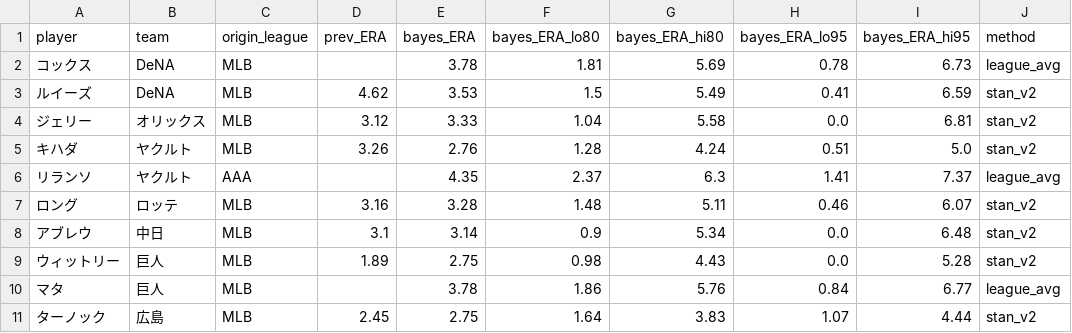
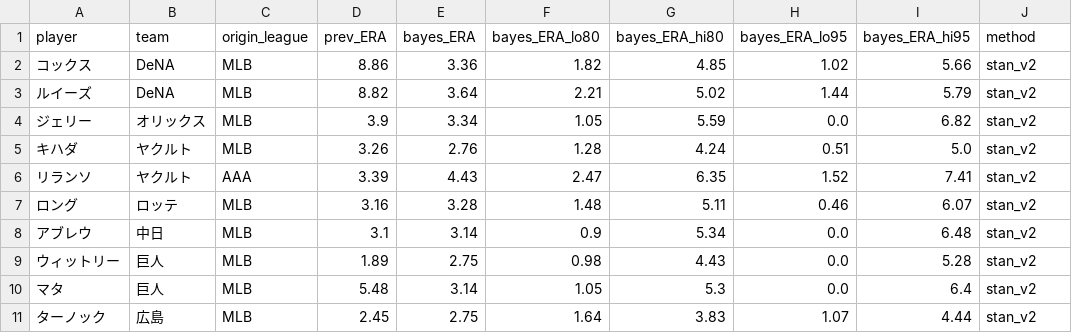
Before and after one commit to yasumorishima/npb-prediction, a CSV file: data/projections/foreign_pitchers_2026.csv, drawn as a sheet; only a part is shown; the diff covers the shown part only.

```diff
--- a/data/projections/foreign_pitchers_2026.csv
+++ b/data/projections/foreign_pitchers_2026.csv
@@ -1,7 +1,7 @@
 player,team,origin_league,prev_ERA,bayes_ERA,bayes_ERA_lo80,bayes_ERA_hi80,bayes_ERA_lo95,bayes_ERA_hi95,method
-コックス,DeNA,MLB,,3.78,1.81,5.69,0.78,6.73,league_avg
-ルイーズ,DeNA,MLB,4.62,3.53,1.5,5.49,0.41,6.59,stan_v2
-ジェリー,オリックス,MLB,3.12,3.33,1.04,5.58,0.0,6.81,stan_v2
+コックス,DeNA,MLB,8.86,3.36,1.82,4.85,1.02,5.66,stan_v2
+ルイーズ,DeNA,MLB,8.82,3.64,2.21,5.02,1.44,5.79,stan_v2
+ジェリー,オリックス,MLB,3.9,3.34,1.05,5.59,0.0,6.82,stan_v2
 キハダ,ヤクルト,MLB,3.26,2.76,1.28,4.24,0.51,5.0,stan_v2
-リランソ,ヤクルト,AAA,,4.35,2.37,6.3,1.41,7.37,league_avg
+リランソ,ヤクルト,AAA,3.39,4.43,2.47,6.35,1.52,7.41,stan_v2
 ロング,ロッテ,MLB,3.16,3.28,1.48,5.11,0.46,6.07,stan_v2
@@ -9,3 +9,3 @@
 ウィットリー,巨人,MLB,1.89,2.75,0.98,4.43,0.0,5.28,stan_v2
-マタ,巨人,MLB,,3.78,1.86,5.76,0.84,6.77,league_avg
+マタ,巨人,MLB,5.48,3.14,1.05,5.3,0.0,6.4,stan_v2
 ターノック,広島,MLB,2.45,2.75,1.64,3.83,1.07,4.44,stan_v2
```
Also changed, not shown: 13 edited cells elsewhere in this file, data/projections/team_sim_2026.csv, 1 other file.
